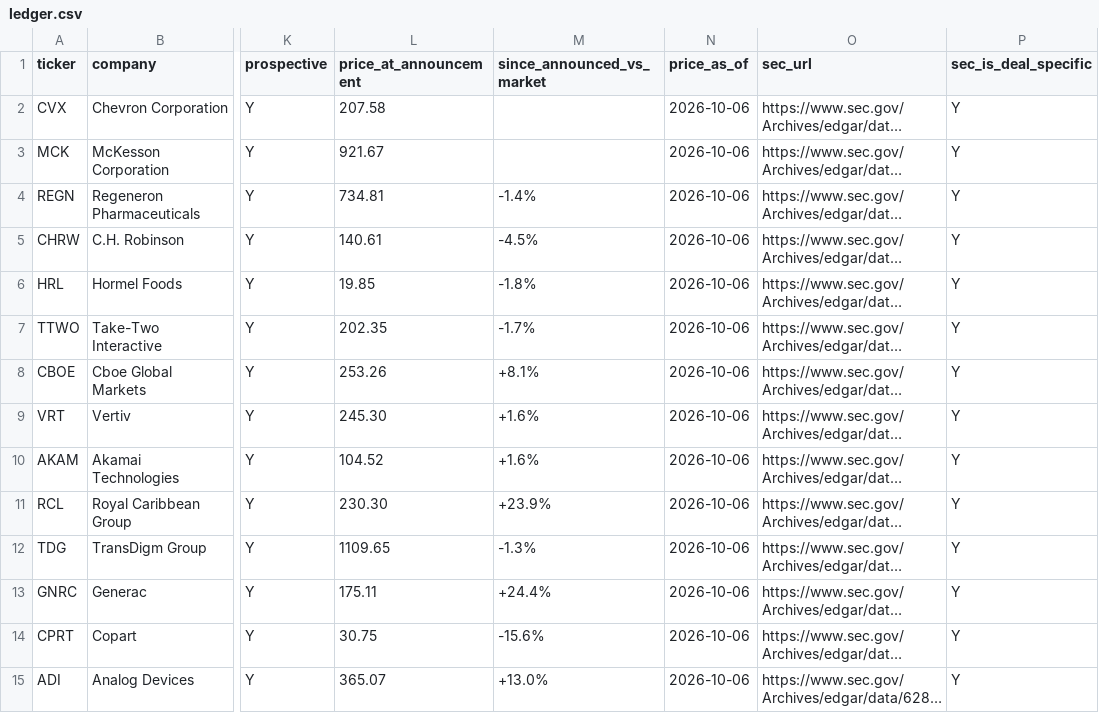
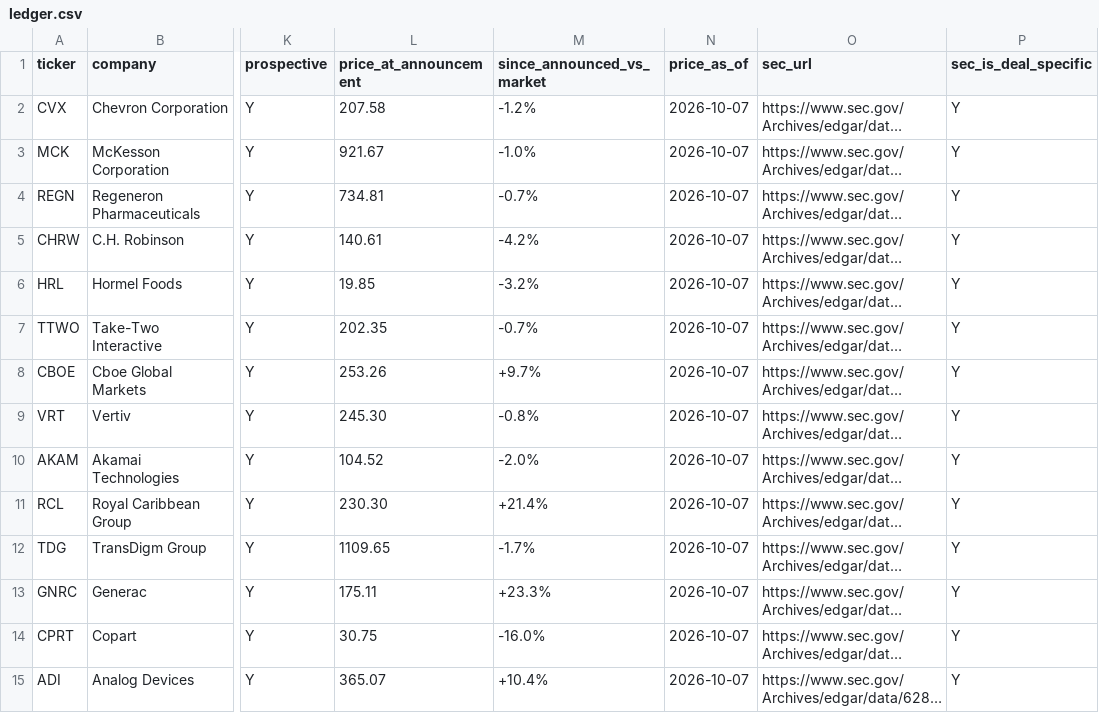
Before and after one commit to DealmakersDigest/deal-ledger, a CSV file: ledger.csv, drawn as a sheet; only a part is shown, gaps mark what is left out; long unchanged cells end in …; the diff covers the shown part only; the diff names each change by its address in the sheet, - before the commit and + after, or states it on an @@ line.

Commit message:
ledger: nightly update 2026-10-08

```diff
--- a/ledger.csv
+++ b/ledger.csv
-M2 (since_announced_vs_market): (empty)
+M2 (since_announced_vs_market): -1.2%
-N2:N15 (price_as_of): 2026-10-06
+N2:N15 (price_as_of): 2026-10-07
-M3 (since_announced_vs_market): (empty)
+M3 (since_announced_vs_market): -1.0%
-M4 (since_announced_vs_market): -1.4%
+M4 (since_announced_vs_market): -0.7%
-M5 (since_announced_vs_market): -4.5%
+M5 (since_announced_vs_market): -4.2%
-M6 (since_announced_vs_market): -1.8%
+M6 (since_announced_vs_market): -3.2%
-M7 (since_announced_vs_market): -1.7%
+M7 (since_announced_vs_market): -0.7%
-M8 (since_announced_vs_market): +8.1%
+M8 (since_announced_vs_market): +9.7%
-M9 (since_announced_vs_market): +1.6%
+M9 (since_announced_vs_market): -0.8%
-M10 (since_announced_vs_market): +1.6%
+M10 (since_announced_vs_market): -2.0%
-M11 (since_announced_vs_market): +23.9%
+M11 (since_announced_vs_market): +21.4%
-M12 (since_announced_vs_market): -1.3%
+M12 (since_announced_vs_market): -1.7%
-M13 (since_announced_vs_market): +24.4%
+M13 (since_announced_vs_market): +23.3%
-M14 (since_announced_vs_market): -15.6%
+M14 (since_announced_vs_market): -16.0%
-M15 (since_announced_vs_market): +13.0%
+M15 (since_announced_vs_market): +10.4%
```
Also changed, not shown: 40 edited cells elsewhere in this file, 2 other files.
